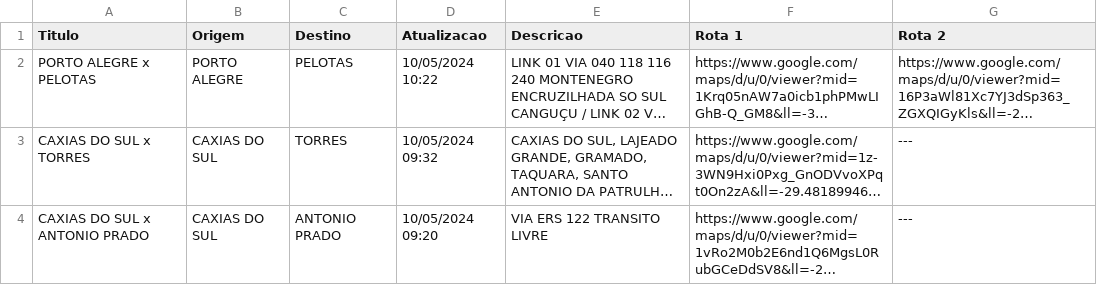
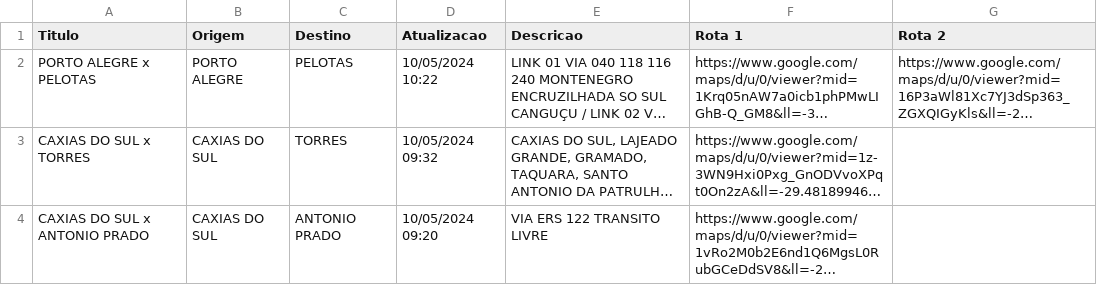
Before and after one commit to mstrulenque/imersao-ai_google-alura, a CSV file: dados/RGS_Estradas-Alternativas.csv, drawn as a sheet; long unchanged cells end in …; the diff names each change by its address in the sheet, - before the commit and + after, or states it on an @@ line.

Commit message:
Update RGS_Estradas-Alternativas.csv

```diff
--- a/dados/RGS_Estradas-Alternativas.csv
+++ b/dados/RGS_Estradas-Alternativas.csv
-G3:G4 (Rota 2): ---
+G3:G4 (Rota 2): (empty)
```
